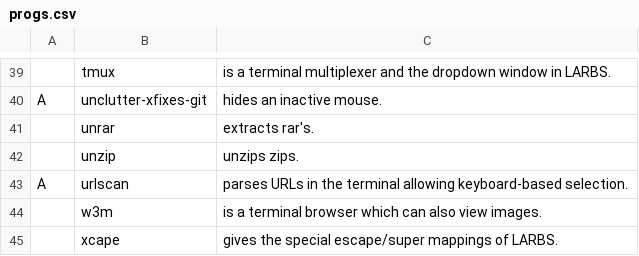
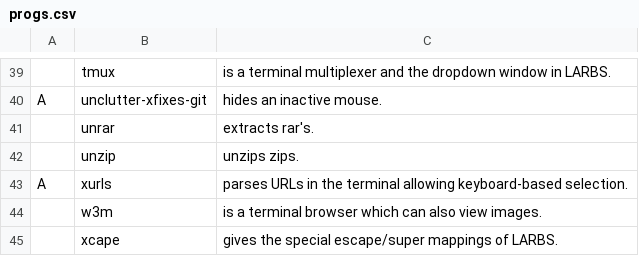
Before and after one commit to LukeSmithxyz/LARBS, a CSV file: progs.csv, drawn as a sheet; only a part is shown, gaps mark what is left out.

Commit message:
Update progs.csv
Hi Luke, despite contracting cancer I enjoyed the new years stream.
For xmas I got an SSD and redid the install, but the link finder wasn't working until I replaced urlscan with xurls.

Please forgive if my case isn't reproducable, and thanks for larbs! <3

```diff
--- a/progs.csv
+++ b/progs.csv
@@ -42,3 +42,3 @@ A,unclutter-xfixes-git,"hides an inactive mouse."
 ,unzip,"unzips zips."
-A,urlscan,"parses URLs in the terminal allowing keyboard-based selection."
+A,xurls,"parses URLs in the terminal allowing keyboard-based selection."
 ,w3m,"is a terminal browser which can also view images."
```
